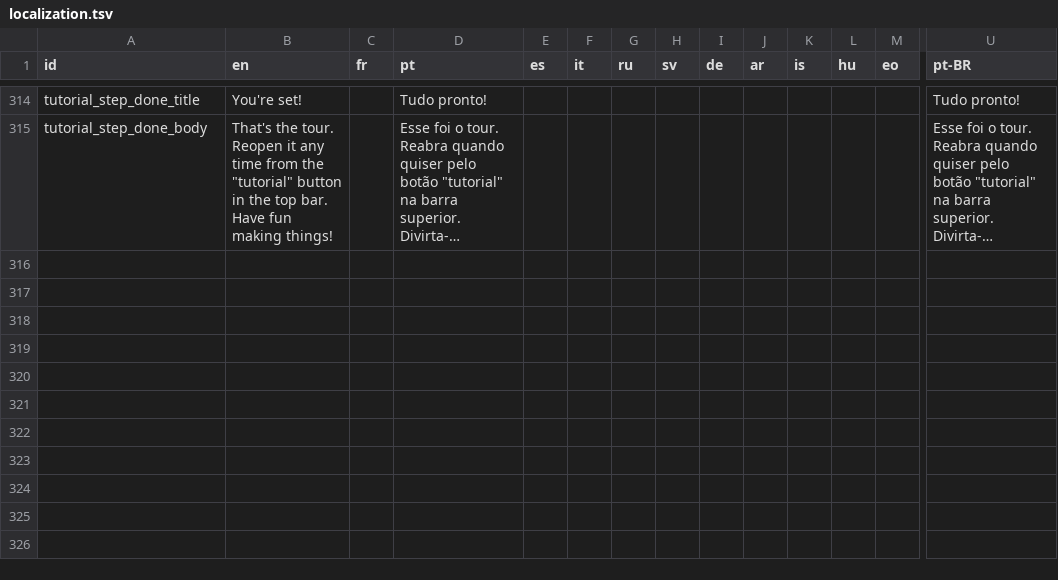
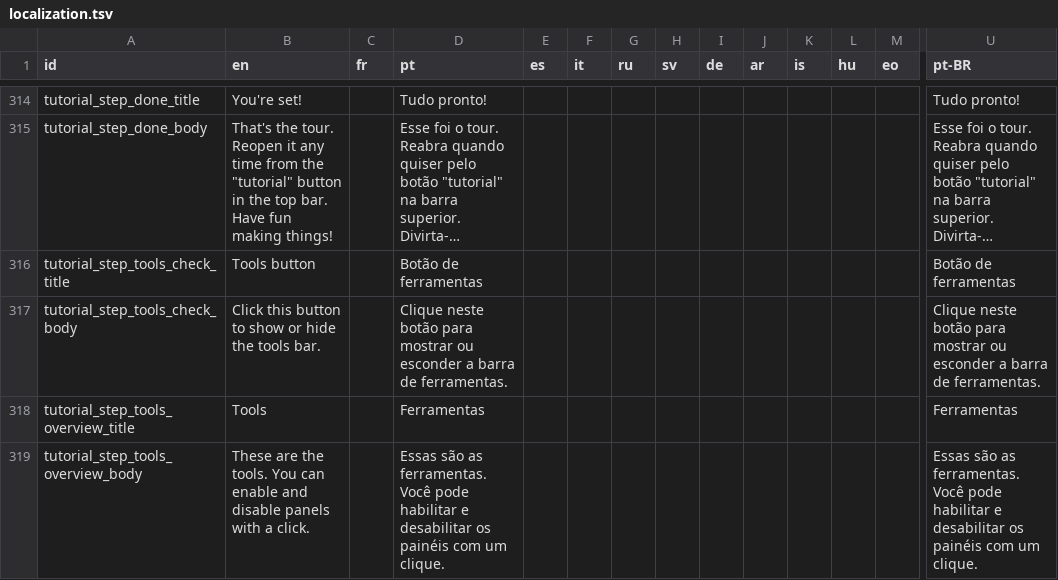
Before and after one commit to FORJAGame/bitsy-tuxedo, a TSV file: dev/resources/localization.tsv, drawn as a sheet; only a part is shown, gaps mark what is left out; long unchanged cells end in …; rows hold the shown columns only; the diff names each change by its address in the sheet, - before the commit and + after, or states it on an @@ line.

Commit message:
fix: garante painel de dialogo, inventario e ferramentas

```diff
--- a/dev/resources/localization.tsv
+++ b/dev/resources/localization.tsv
+row 316: tutorial_step_tools_check_title | Tools button |  | Botão de ferramentas |  |  |  |  |  |  |  |  |  | Botão de ferramentas
+row 317: tutorial_step_tools_check_body | Click this button to show or hide the tools bar. |  | Clique neste botão para mostrar ou esconder a barra de ferramentas. |  |  |  |  |  |  |  |  |  | Clique neste botão para mostrar ou esconder a barra de ferramentas.
+row 318: tutorial_step_tools_overview_title | Tools |  | Ferramentas |  |  |  |  |  |  |  |  |  | Ferramentas
+row 319: tutorial_step_tools_overview_body | These are the tools. You can enable and disable panels with a click. |  | Essas são as ferramentas. Você pode habilitar e desabilitar os painéis com um clique. |  |  |  |  |  |  |  |  |  | Essas são as ferramentas. Você pode habilitar e desabilitar os painéis com um clique.
```
Also changed, not shown: 3 other files.
